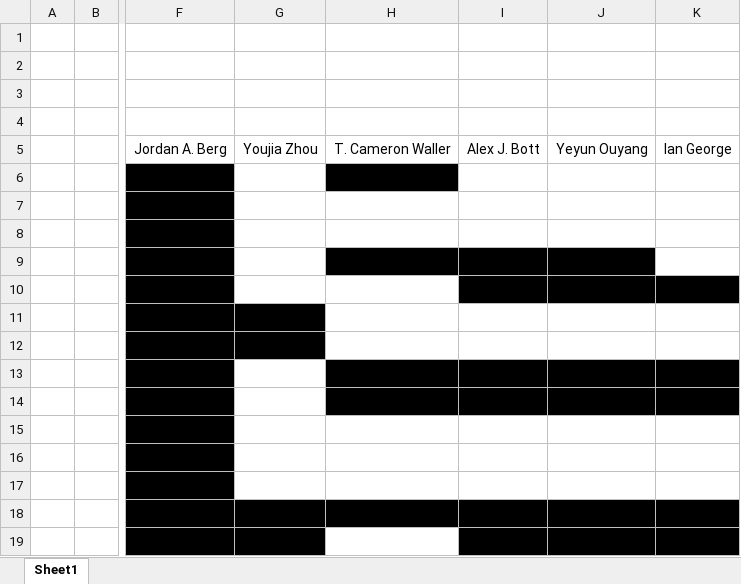
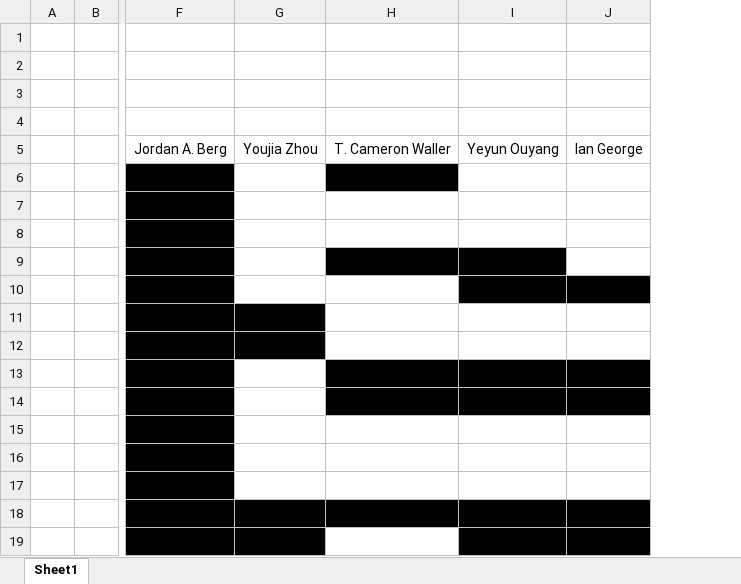
Before and after one commit to Metaboverse/manuscript, an Excel workbook: content/tables/contributions.xlsx, sheet Sheet1, drawn as a sheet; only a part is shown, gaps mark what is left out; values as stored, in another font and other column widths than the file's, no borders; the diff names each change by its address in the sheet, - before the commit and + after, or states it on an @@ line.

```diff
--- a/content/tables/contributions.xlsx (sheet Sheet1)
+++ b/content/tables/contributions.xlsx (sheet Sheet1)
-column I, row 5: Alex J. Bott
```
Also changed, not shown: 10 other files.
